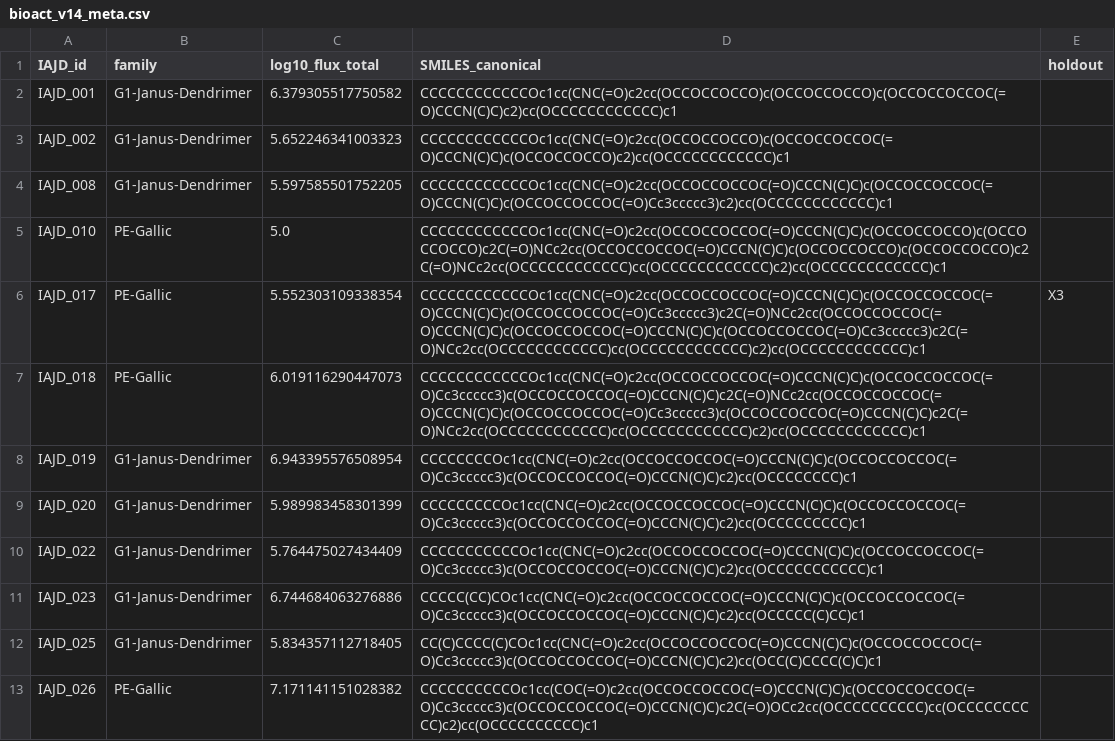
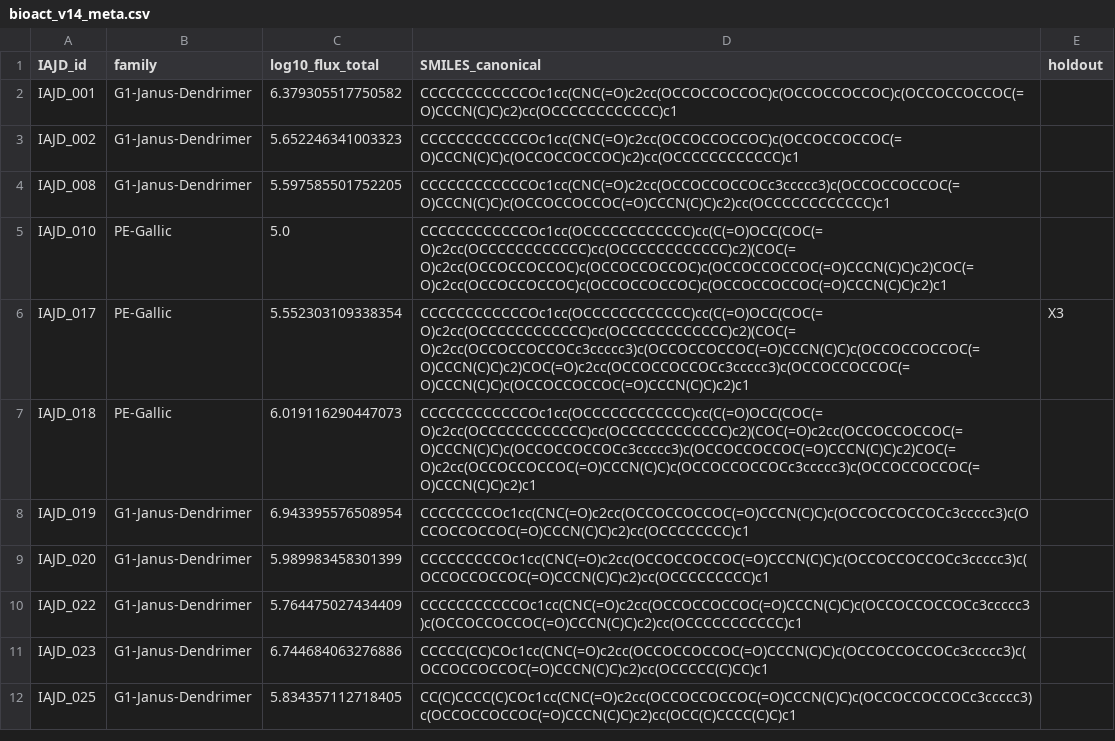
Before and after one commit to atiwary123/IAJD_Full_Workflow_-pKa-bioactivity-, a CSV file: IAJD_master/bundles_caches/bioact_v14_meta.csv, drawn as a sheet; only a part is shown; the diff covers the shown part only.

```diff
--- a/IAJD_master/bundles_caches/bioact_v14_meta.csv
+++ b/IAJD_master/bundles_caches/bioact_v14_meta.csv
@@ -1,13 +1,12 @@
 IAJD_id,family,log10_flux_total,SMILES_canonical,holdout
-IAJD_001,G1-Janus-Dendrimer,6.379305517750582,CCCCCCCCCCCCOc1cc(CNC(=O)c2cc(OCCOCCOCCO)c(OCCOCCOCCO)c(OCCOCCOCCOC(=O)CCCN(C)C)c2)cc(OCCCCCCCCCCCC)c1,
-IAJD_002,G1-Janus-Dendrimer,5.652246341003323,CCCCCCCCCCCCOc1cc(CNC(=O)c2cc(OCCOCCOCCO)c(OCCOCCOCCOC(=O)CCCN(C)C)c(OCCOCCOCCO)c2)cc(OCCCCCCCCCCCC)c1,
-IAJD_008,G1-Janus-Dendrimer,5.597585501752205,CCCCCCCCCCCCOc1cc(CNC(=O)c2cc(OCCOCCOCCOC(=O)CCCN(C)C)c(OCCOCCOCCOC(=O)CCCN(C)C)c(OCCOCCOCCOC(=O)Cc3ccccc3)c2)cc(OCCCCCCCCCCCC)c1,
-IAJD_010,PE-Gallic,5.0,CCCCCCCCCCCCOc1cc(CNC(=O)c2cc(OCCOCCOCCOC(=O)CCCN(C)C)c(OCCOCCOCCO)c(OCCOCCOCCO)c2C(=O)NCc2cc(OCCOCCOCCOC(=O)CCCN(C)C)c(OCCOCCOCCO)c(OCCOCCOCCO)c2C(=O)NCc2cc(OCCCCCCCCCCCC)cc(OCCCCCCCCCCCC)c2)cc(OCCCCCCCCCCCC)c1,
-IAJD_017,PE-Gallic,5.552303109338354,CCCCCCCCCCCCOc1cc(CNC(=O)c2cc(OCCOCCOCCOC(=O)CCCN(C)C)c(OCCOCCOCCOC(=O)CCCN(C)C)c(OCCOCCOCCOC(=O)Cc3ccccc3)c2C(=O)NCc2cc(OCCOCCOCCOC(=O)CCCN(C)C)c(OCCOCCOCCOC(=O)CCCN(C)C)c(OCCOCCOCCOC(=O)Cc3ccccc3)c2C(=O)NCc2cc(OCCCCCCCCCCCC)cc(OCCCCCCCCCCCC)c2)cc(OCCCCCCCCCCCC)c1,X3
-IAJD_018,PE-Gallic,6.019116290447073,CCCCCCCCCCCCOc1cc(CNC(=O)c2cc(OCCOCCOCCOC(=O)CCCN(C)C)c(OCCOCCOCCOC(=O)Cc3ccccc3)c(OCCOCCOCCOC(=O)CCCN(C)C)c2C(=O)NCc2cc(OCCOCCOCCOC(=O)CCCN(C)C)c(OCCOCCOCCOC(=O)Cc3ccccc3)c(OCCOCCOCCOC(=O)CCCN(C)C)c2C(=O)NCc2cc(OCCCCCCCCCCCC)cc(OCCCCCCCCCCCC)c2)cc(OCCCCCCCCCCCC)c1,
-IAJD_019,G1-Janus-Dendrimer,6.943395576508954,CCCCCCCCOc1cc(CNC(=O)c2cc(OCCOCCOCCOC(=O)CCCN(C)C)c(OCCOCCOCCOC(=O)Cc3ccccc3)c(OCCOCCOCCOC(=O)CCCN(C)C)c2)cc(OCCCCCCCC)c1,
-IAJD_020,G1-Janus-Dendrimer,5.989983458301399,CCCCCCCCCOc1cc(CNC(=O)c2cc(OCCOCCOCCOC(=O)CCCN(C)C)c(OCCOCCOCCOC(=O)Cc3ccccc3)c(OCCOCCOCCOC(=O)CCCN(C)C)c2)cc(OCCCCCCCCC)c1,
-IAJD_022,G1-Janus-Dendrimer,5.764475027434409,CCCCCCCCCCCOc1cc(CNC(=O)c2cc(OCCOCCOCCOC(=O)CCCN(C)C)c(OCCOCCOCCOC(=O)Cc3ccccc3)c(OCCOCCOCCOC(=O)CCCN(C)C)c2)cc(OCCCCCCCCCCC)c1,
-IAJD_023,G1-Janus-Dendrimer,6.744684063276886,CCCCC(CC)COc1cc(CNC(=O)c2cc(OCCOCCOCCOC(=O)CCCN(C)C)c(OCCOCCOCCOC(=O)Cc3ccccc3)c(OCCOCCOCCOC(=O)CCCN(C)C)c2)cc(OCCCCC(C)CC)c1,
-IAJD_025,G1-Janus-Dendrimer,5.834357112718405,CC(C)CCCC(C)COc1cc(CNC(=O)c2cc(OCCOCCOCCOC(=O)CCCN(C)C)c(OCCOCCOCCOC(=O)Cc3ccccc3)c(OCCOCCOCCOC(=O)CCCN(C)C)c2)cc(OCC(C)CCCC(C)C)c1,
-IAJD_026,PE-Gallic,7.171141151028382,CCCCCCCCCCOc1cc(COC(=O)c2cc(OCCOCCOCCOC(=O)CCCN(C)C)c(OCCOCCOCCOC(=O)Cc3ccccc3)c(OCCOCCOCCOC(=O)CCCN(C)C)c2C(=O)OCc2cc(OCCCCCCCCCC)cc(OCCCCCCCCCC)c2)cc(OCCCCCCCCCC)c1,
+IAJD_001,G1-Janus-Dendrimer,6.379305517750582,CCCCCCCCCCCCOc1cc(CNC(=O)c2cc(OCCOCCOCCOC)c(OCCOCCOCCOC)c(OCCOCCOCCOC(=O)CCCN(C)C)c2)cc(OCCCCCCCCCCCC)c1,
+IAJD_002,G1-Janus-Dendrimer,5.652246341003323,CCCCCCCCCCCCOc1cc(CNC(=O)c2cc(OCCOCCOCCOC)c(OCCOCCOCCOC(=O)CCCN(C)C)c(OCCOCCOCCOC)c2)cc(OCCCCCCCCCCCC)c1,
+IAJD_008,G1-Janus-Dendrimer,5.597585501752205,CCCCCCCCCCCCOc1cc(CNC(=O)c2cc(OCCOCCOCCOCc3ccccc3)c(OCCOCCOCCOC(=O)CCCN(C)C)c(OCCOCCOCCOC(=O)CCCN(C)C)c2)cc(OCCCCCCCCCCCC)c1,
+IAJD_010,PE-Gallic,5.0,CCCCCCCCCCCCOc1cc(OCCCCCCCCCCCC)cc(C(=O)OCC(COC(=O)c2cc(OCCCCCCCCCCCC)cc(OCCCCCCCCCCCC)c2)(COC(=O)c2cc(OCCOCCOCCOC)c(OCCOCCOCCOC)c(OCCOCCOCCOC(=O)CCCN(C)C)c2)COC(=O)c2cc(OCCOCCOCCOC)c(OCCOCCOCCOC)c(OCCOCCOCCOC(=O)CCCN(C)C)c2)c1,
+IAJD_017,PE-Gallic,5.552303109338354,CCCCCCCCCCCCOc1cc(OCCCCCCCCCCCC)cc(C(=O)OCC(COC(=O)c2cc(OCCCCCCCCCCCC)cc(OCCCCCCCCCCCC)c2)(COC(=O)c2cc(OCCOCCOCCOCc3ccccc3)c(OCCOCCOCCOC(=O)CCCN(C)C)c(OCCOCCOCCOC(=O)CCCN(C)C)c2)COC(=O)c2cc(OCCOCCOCCOCc3ccccc3)c(OCCOCCOCCOC(=O)CCCN(C)C)c(OCCOCCOCCOC(=O)CCCN(C)C)c2)c1,X3
+IAJD_018,PE-Gallic,6.019116290447073,CCCCCCCCCCCCOc1cc(OCCCCCCCCCCCC)cc(C(=O)OCC(COC(=O)c2cc(OCCCCCCCCCCCC)cc(OCCCCCCCCCCCC)c2)(COC(=O)c2cc(OCCOCCOCCOC(=O)CCCN(C)C)c(OCCOCCOCCOCc3ccccc3)c(OCCOCCOCCOC(=O)CCCN(C)C)c2)COC(=O)c2cc(OCCOCCOCCOC(=O)CCCN(C)C)c(OCCOCCOCCOCc3ccccc3)c(OCCOCCOCCOC(=O)CCCN(C)C)c2)c1,
+IAJD_019,G1-Janus-Dendrimer,6.943395576508954,CCCCCCCCOc1cc(CNC(=O)c2cc(OCCOCCOCCOC(=O)CCCN(C)C)c(OCCOCCOCCOCc3ccccc3)c(OCCOCCOCCOC(=O)CCCN(C)C)c2)cc(OCCCCCCCC)c1,
+IAJD_020,G1-Janus-Dendrimer,5.989983458301399,CCCCCCCCCOc1cc(CNC(=O)c2cc(OCCOCCOCCOC(=O)CCCN(C)C)c(OCCOCCOCCOCc3ccccc3)c(OCCOCCOCCOC(=O)CCCN(C)C)c2)cc(OCCCCCCCCC)c1,
+IAJD_022,G1-Janus-Dendrimer,5.764475027434409,CCCCCCCCCCCOc1cc(CNC(=O)c2cc(OCCOCCOCCOC(=O)CCCN(C)C)c(OCCOCCOCCOCc3ccccc3)c(OCCOCCOCCOC(=O)CCCN(C)C)c2)cc(OCCCCCCCCCCC)c1,
+IAJD_023,G1-Janus-Dendrimer,6.744684063276886,CCCCC(CC)COc1cc(CNC(=O)c2cc(OCCOCCOCCOC(=O)CCCN(C)C)c(OCCOCCOCCOCc3ccccc3)c(OCCOCCOCCOC(=O)CCCN(C)C)c2)cc(OCCCCC(C)CC)c1,
+IAJD_025,G1-Janus-Dendrimer,5.834357112718405,CC(C)CCCC(C)COc1cc(CNC(=O)c2cc(OCCOCCOCCOC(=O)CCCN(C)C)c(OCCOCCOCCOCc3ccccc3)c(OCCOCCOCCOC(=O)CCCN(C)C)c2)cc(OCC(C)CCCC(C)C)c1,
```
Also changed, not shown: 10 removed rows and 11 edited cells elsewhere in this file, 41 other files.
